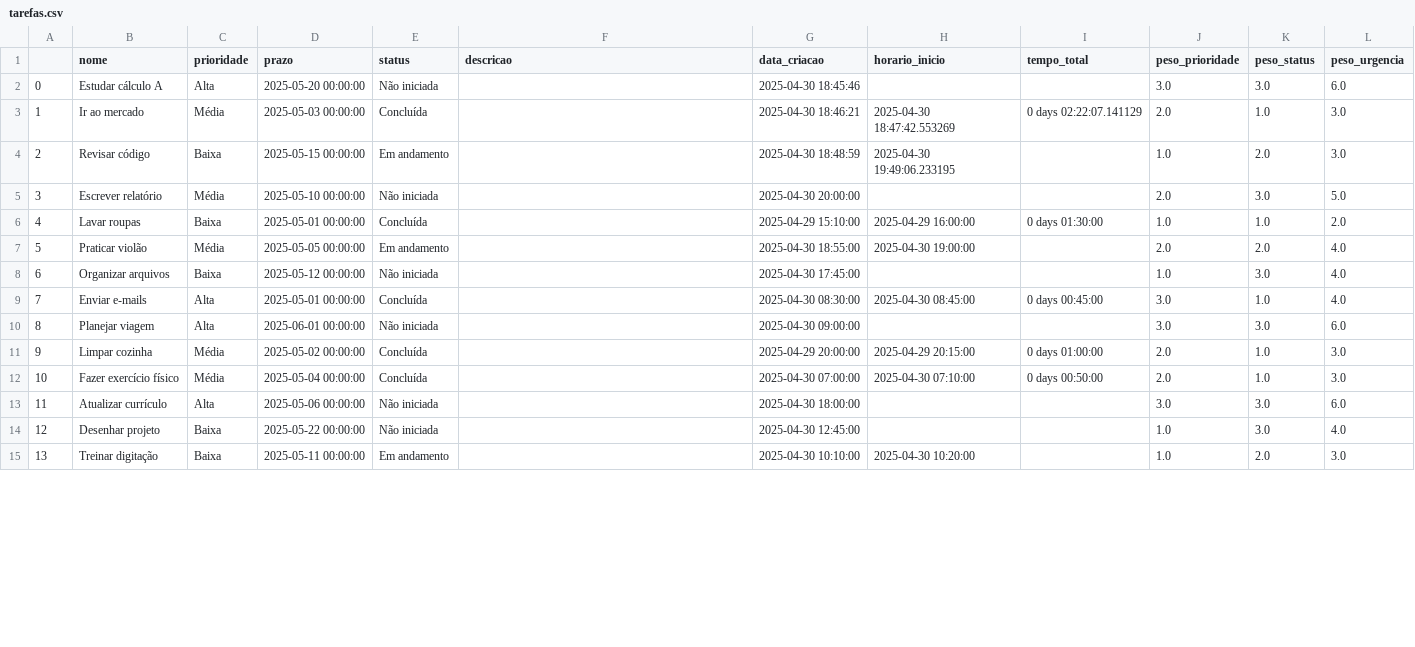
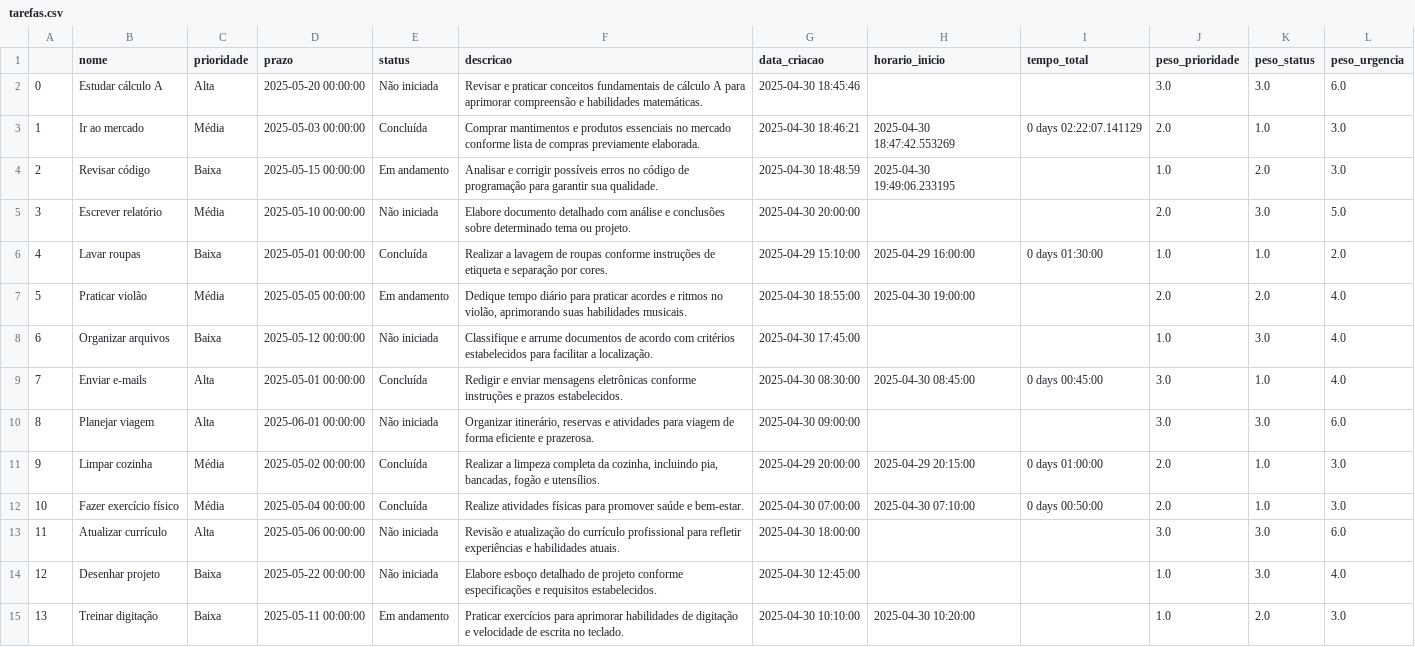
Before and after one commit to LipeLou/organizador-de-tarefas, a CSV file: tarefas.csv, drawn as a sheet; only a part is shown; the diff covers the shown part only.

Commit message:
add descriçao para todas as tarefas

```diff
--- a/tarefas.csv
+++ b/tarefas.csv
@@ -1,15 +1,15 @@
 ,nome,prioridade,prazo,status,descricao,data_criacao,horario_inicio,tempo_total,peso_prioridade,peso_status,peso_urgencia
-0,Estudar cálculo A,Alta,2025-05-20 00:00:00,Não iniciada,,2025-04-30 18:45:46,,,3.0,3.0,6.0
-1,Ir ao mercado,Média,2025-05-03 00:00:00,Concluída,,2025-04-30 18:46:21,2025-04-30 18:47:42.553269,0 days 02:22:07.141129,2.0,1.0,3.0
-2,Revisar código,Baixa,2025-05-15 00:00:00,Em andamento,,2025-04-30 18:48:59,2025-04-30 19:49:06.233195,,1.0,2.0,3.0
-3,Escrever relatório,Média,2025-05-10 00:00:00,Não iniciada,,2025-04-30 20:00:00,,,2.0,3.0,5.0
-4,Lavar roupas,Baixa,2025-05-01 00:00:00,Concluída,,2025-04-29 15:10:00,2025-04-29 16:00:00,0 days 01:30:00,1.0,1.0,2.0
-5,Praticar violão,Média,2025-05-05 00:00:00,Em andamento,,2025-04-30 18:55:00,2025-04-30 19:00:00,,2.0,2.0,4.0
-6,Organizar arquivos,Baixa,2025-05-12 00:00:00,Não iniciada,,2025-04-30 17:45:00,,,1.0,3.0,4.0
-7,Enviar e-mails,Alta,2025-05-01 00:00:00,Concluída,,2025-04-30 08:30:00,2025-04-30 08:45:00,0 days 00:45:00,3.0,1.0,4.0
-8,Planejar viagem,Alta,2025-06-01 00:00:00,Não iniciada,,2025-04-30 09:00:00,,,3.0,3.0,6.0
-9,Limpar cozinha,Média,2025-05-02 00:00:00,Concluída,,2025-04-29 20:00:00,2025-04-29 20:15:00,0 days 01:00:00,2.0,1.0,3.0
-10,Fazer exercício físico,Média,2025-05-04 00:00:00,Concluída,,2025-04-30 07:00:00,2025-04-30 07:10:00,0 days 00:50:00,2.0,1.0,3.0
-11,Atualizar currículo,Alta,2025-05-06 00:00:00,Não iniciada,,2025-04-30 18:00:00,,,3.0,3.0,6.0
-12,Desenhar projeto,Baixa,2025-05-22 00:00:00,Não iniciada,,2025-04-30 12:45:00,,,1.0,3.0,4.0
-13,Treinar digitação,Baixa,2025-05-11 00:00:00,Em andamento,,2025-04-30 10:10:00,2025-04-30 10:20:00,,1.0,2.0,3.0
+0,Estudar cálculo A,Alta,2025-05-20 00:00:00,Não iniciada,Revisar e praticar conceitos fundamentais de cálculo A para aprimorar compreensão e habilidades matemáticas.,2025-04-30 18:45:46,,,3.0,3.0,6.0
+1,Ir ao mercado,Média,2025-05-03 00:00:00,Concluída,Comprar mantimentos e produtos essenciais no mercado conforme lista de compras previamente elaborada.,2025-04-30 18:46:21,2025-04-30 18:47:42.553269,0 days 02:22:07.141129,2.0,1.0,3.0
+2,Revisar código,Baixa,2025-05-15 00:00:00,Em andamento,Analisar e corrigir possíveis erros no código de programação para garantir sua qualidade.,2025-04-30 18:48:59,2025-04-30 19:49:06.233195,,1.0,2.0,3.0
+3,Escrever relatório,Média,2025-05-10 00:00:00,Não iniciada,Elabore documento detalhado com análise e conclusões sobre determinado tema ou projeto.,2025-04-30 20:00:00,,,2.0,3.0,5.0
+4,Lavar roupas,Baixa,2025-05-01 00:00:00,Concluída,Realizar a lavagem de roupas conforme instruções de etiqueta e separação por cores.,2025-04-29 15:10:00,2025-04-29 16:00:00,0 days 01:30:00,1.0,1.0,2.0
+5,Praticar violão,Média,2025-05-05 00:00:00,Em andamento,"Dedique tempo diário para praticar acordes e ritmos no violão, aprimorando suas habilidades musicais.",2025-04-30 18:55:00,2025-04-30 19:00:00,,2.0,2.0,4.0
+6,Organizar arquivos,Baixa,2025-05-12 00:00:00,Não iniciada,Classifique e arrume documentos de acordo com critérios estabelecidos para facilitar a localização.,2025-04-30 17:45:00,,,1.0,3.0,4.0
+7,Enviar e-mails,Alta,2025-05-01 00:00:00,Concluída,Redigir e enviar mensagens eletrônicas conforme instruções e prazos estabelecidos.,2025-04-30 08:30:00,2025-04-30 08:45:00,0 days 00:45:00,3.0,1.0,4.0
+8,Planejar viagem,Alta,2025-06-01 00:00:00,Não iniciada,"Organizar itinerário, reservas e atividades para viagem de forma eficiente e prazerosa.",2025-04-30 09:00:00,,,3.0,3.0,6.0
+9,Limpar cozinha,Média,2025-05-02 00:00:00,Concluída,"Realizar a limpeza completa da cozinha, incluindo pia, bancadas, fogão e utensílios.",2025-04-29 20:00:00,2025-04-29 20:15:00,0 days 01:00:00,2.0,1.0,3.0
+10,Fazer exercício físico,Média,2025-05-04 00:00:00,Concluída,Realize atividades físicas para promover saúde e bem-estar.,2025-04-30 07:00:00,2025-04-30 07:10:00,0 days 00:50:00,2.0,1.0,3.0
+11,Atualizar currículo,Alta,2025-05-06 00:00:00,Não iniciada,Revisão e atualização do currículo profissional para refletir experiências e habilidades atuais.,2025-04-30 18:00:00,,,3.0,3.0,6.0
+12,Desenhar projeto,Baixa,2025-05-22 00:00:00,Não iniciada,Elabore esboço detalhado de projeto conforme especificações e requisitos estabelecidos.,2025-04-30 12:45:00,,,1.0,3.0,4.0
+13,Treinar digitação,Baixa,2025-05-11 00:00:00,Em andamento,Praticar exercícios para aprimorar habilidades de digitação e velocidade de escrita no teclado.,2025-04-30 10:10:00,2025-04-30 10:20:00,,1.0,2.0,3.0
```
Also changed, not shown: 27 edited cells elsewhere in this file, 1 other file.
